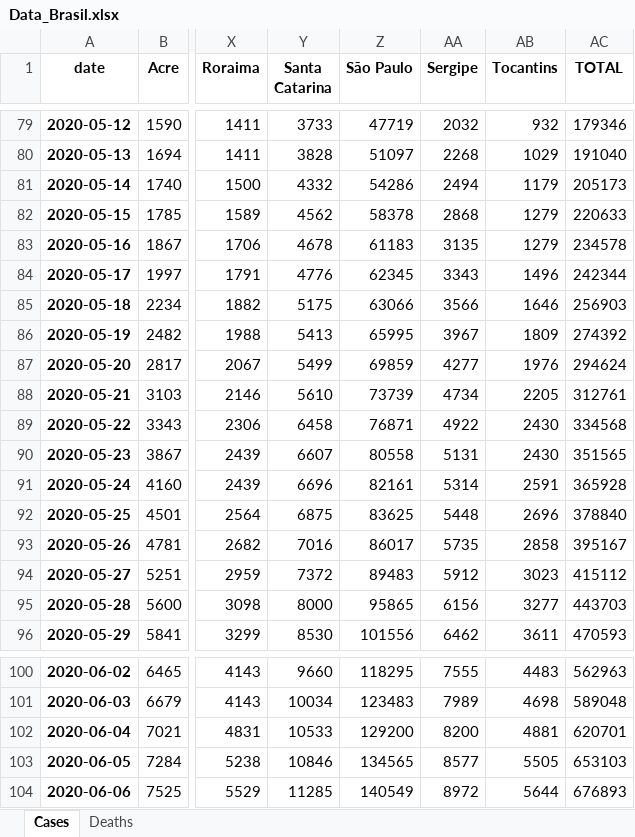
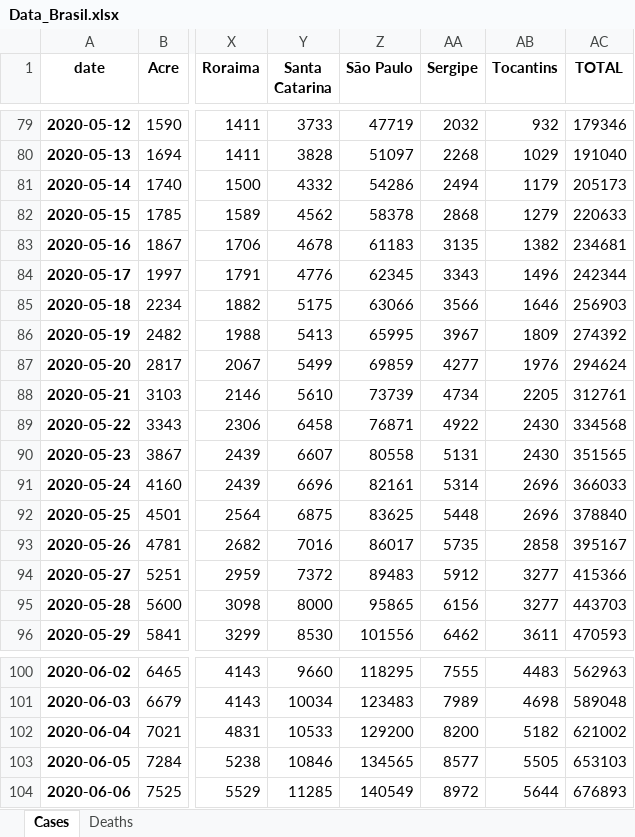
Before and after one commit to allissondantas/BIOCOMSC-COVID19-MAT2PY, an Excel workbook: data/Data_Brasil.xlsx, sheet Cases, drawn as a sheet; only a part is shown, gaps mark what is left out; values as stored, in another font and other column widths than the file's, no borders; the diff covers the shown part only; the diff names each change by its address in the sheet, - before the commit and + after, or states it on an @@ line.

```diff
--- a/data/Data_Brasil.xlsx (sheet Cases)
+++ b/data/Data_Brasil.xlsx (sheet Cases)
-AB83 (Tocantins): 1279
+AB83 (Tocantins): 1382
-AC83 (TOTAL): 234578
+AC83 (TOTAL): 234681
-AB91 (Tocantins): 2591
+AB91 (Tocantins): 2696
-AC91 (TOTAL): 365928
+AC91 (TOTAL): 366033
-AB94 (Tocantins): 3023
+AB94 (Tocantins): 3277
-AC94 (TOTAL): 415112
+AC94 (TOTAL): 415366
-AB102 (Tocantins): 4881
+AB102 (Tocantins): 5182
-AC102 (TOTAL): 620701
+AC102 (TOTAL): 621002
```
Also changed, not shown: 28 added rows and 5 edited cells elsewhere in this sheet, sheet Deaths, data/cases-recife.xlsx, 3 other files.
